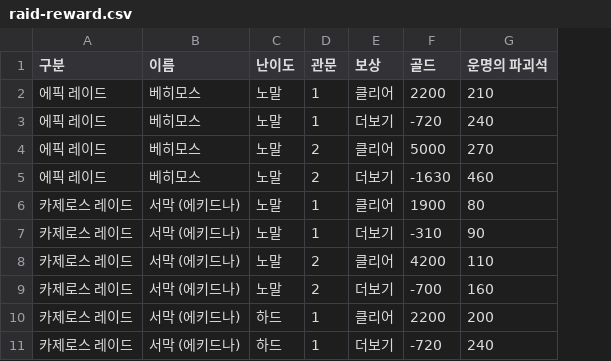
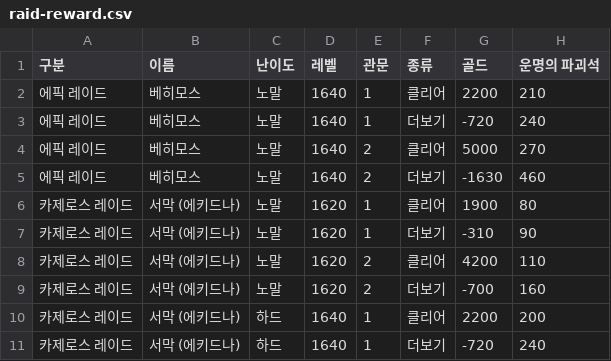
Before and after one commit to Salsalysj/gdok, a CSV file: raid-reward.csv, drawn as a sheet; only a part is shown; addresses are those after the commit; the diff names each change by its address in the sheet, - before the commit and + after, or states it on an @@ line.

Commit message:
Add raid rewards page with summary cards and level display
- Add raid rewards page at /content-rewards/raid-rewards
- Implement CSV to JSON conversion script for raid rewards
- Add summary cards showing clear gold, bound items, and gate efficiency
- Display level information next to difficulty buttons
- Integrate with ValueDbContext for circular breakthrough stone pricing
- Add raid rewards to navigation menu dropdown

```diff
--- a/raid-reward.csv
+++ b/raid-reward.csv
+column D (레벨), rows 2-11: 1640 | 1640 | 1640 | 1640 | 1620 | 1620 | 1620 | 1620 | 1640 | 1640
-F1: 보상
+F1: 종류
```
Also changed, not shown: p_lists.csv, 7 other files.
